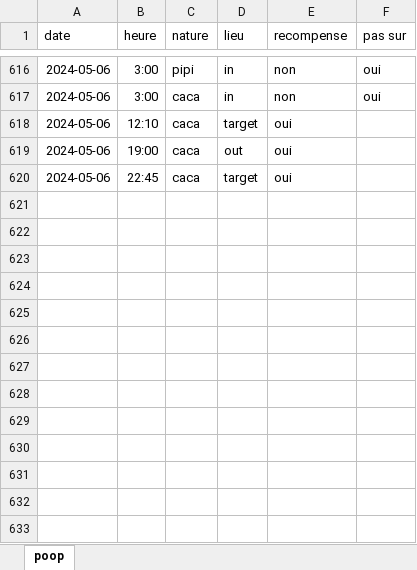
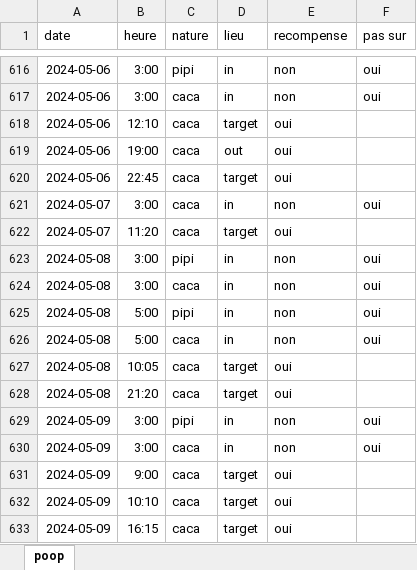
Before and after one commit to therealsemp/mydogtracker, an Excel workbook: data/poop.xlsx, sheet poop, drawn as a sheet; only a part is shown, gaps mark what is left out; values as stored, in another font and other column widths than the file's, no borders; the diff names each change by its address in the sheet, - before the commit and + after, or states it on an @@ line.

Commit message:
2024-05-09 data

```diff
--- a/data/poop.xlsx (sheet poop)
+++ b/data/poop.xlsx (sheet poop)
+row 621: 2024-05-07 | 3:00 | caca | in | non | oui
+row 622: 2024-05-07 | 11:20 | caca | target | oui
+row 623: 2024-05-08 | 3:00 | pipi | in | non | oui
+row 624: 2024-05-08 | 3:00 | caca | in | non | oui
+row 625: 2024-05-08 | 5:00 | pipi | in | non | oui
+row 626: 2024-05-08 | 5:00 | caca | in | non | oui
+row 627: 2024-05-08 | 10:05 | caca | target | oui
+row 628: 2024-05-08 | 21:20 | caca | target | oui
+row 629: 2024-05-09 | 3:00 | pipi | in | non | oui
+row 630: 2024-05-09 | 3:00 | caca | in | non | oui
+row 631: 2024-05-09 | 9:00 | caca | target | oui
+row 632: 2024-05-09 | 10:10 | caca | target | oui
+row 633: 2024-05-09 | 16:15 | caca | target | oui
```
Also changed, not shown: 6 other files.
